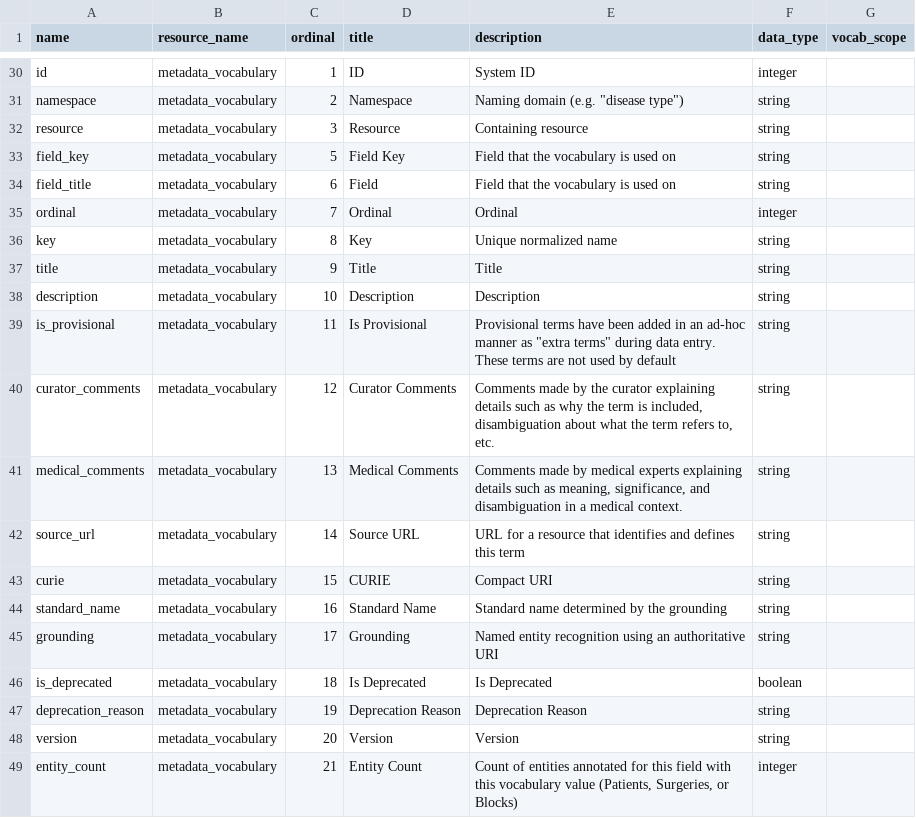
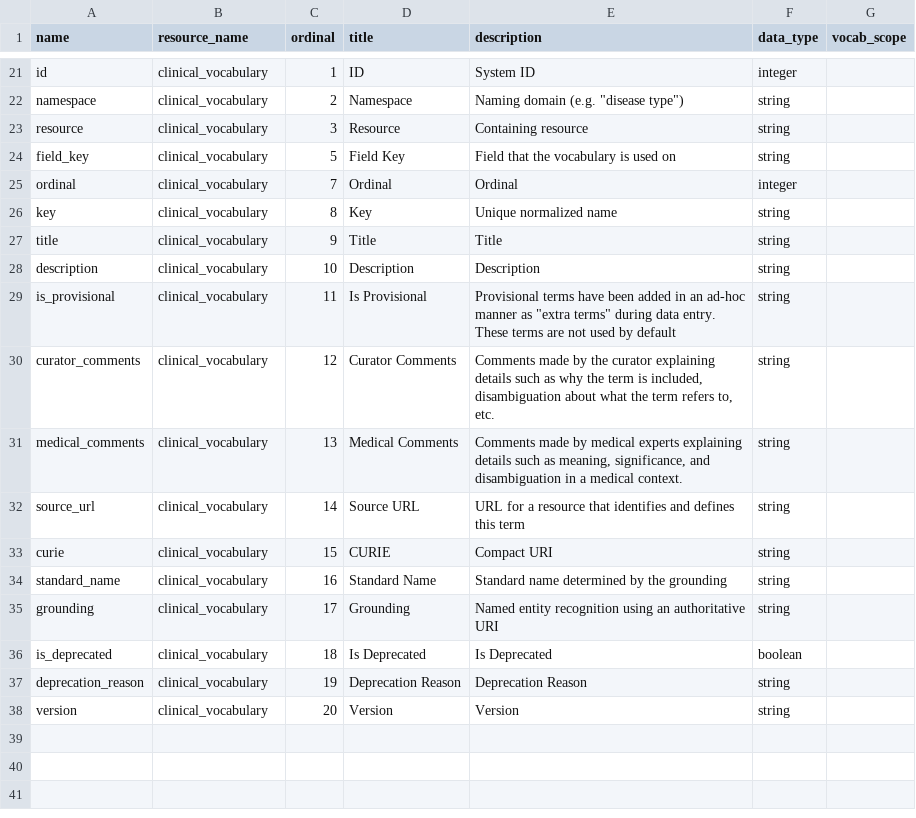
Before and after one commit to labsyspharm/biospecimen-disease-research-terminology, a CSV file: metadata_properties.csv, drawn as a sheet; only a part is shown, gaps mark what is left out; the diff covers the shown part only.

```diff
--- a/metadata_properties.csv
+++ b/metadata_properties.csv
@@ -30,20 +21,18 @@
-"id"	"metadata_vocabulary"	1	"ID"	"System ID"	"integer"	
-"namespace"	"metadata_vocabulary"	2	"Namespace"	"Naming domain (e.g. ""disease type"")"	"string"	
-"resource"	"metadata_vocabulary"	3	"Resource"	"Containing resource"	"string"	
-"field_key"	"metadata_vocabulary"	5	"Field Key"	"Field that the vocabulary is used on"	"string"	
-"field_title"	"metadata_vocabulary"	6	"Field"	"Field that the vocabulary is used on"	"string"	
-"ordinal"	"metadata_vocabulary"	7	"Ordinal"	"Ordinal"	"integer"	
-"key"	"metadata_vocabulary"	8	"Key"	"Unique normalized name"	"string"	
-"title"	"metadata_vocabulary"	9	"Title"	"Title"	"string"	
-"description"	"metadata_vocabulary"	10	"Description"	"Description"	"string"	
-"is_provisional"	"metadata_vocabulary"	11	"Is Provisional"	"Provisional terms have been added in an ad-hoc manner as ""extra terms"" during data entry. These terms are not used  by default"	"string"	
-"curator_comments"	"metadata_vocabulary"	12	"Curator Comments"	"Comments made by the curator explaining details such as why the term is included, disambiguation about what the term refers to, etc."	"string"	
-"medical_comments"	"metadata_vocabulary"	13	"Medical Comments"	"Comments made by medical experts explaining details such as meaning, significance, and disambiguation in a medical context."	"string"	
-"source_url"	"metadata_vocabulary"	14	"Source URL"	"URL for a resource that identifies and defines this term"	"string"	
-"curie"	"metadata_vocabulary"	15	"CURIE"	"Compact URI"	"string"	
-"standard_name"	"metadata_vocabulary"	16	"Standard Name"	"Standard name determined by the grounding"	"string"	
-"grounding"	"metadata_vocabulary"	17	"Grounding"	"Named entity recognition using an authoritative URI"	"string"	
-"is_deprecated"	"metadata_vocabulary"	18	"Is Deprecated"	"Is Deprecated"	"boolean"	
-"deprecation_reason"	"metadata_vocabulary"	19	"Deprecation Reason"	"Deprecation Reason"	"string"	
-"version"	"metadata_vocabulary"	20	"Version"	"Version"	"string"	
-"entity_count"	"metadata_vocabulary"	21	"Entity Count"	"Count of entities annotated for this field with this vocabulary value (Patients, Surgeries, or Blocks)"	"integer"	
+"id"	"clinical_vocabulary"	1	"ID"	"System ID"	"integer"	
+"namespace"	"clinical_vocabulary"	2	"Namespace"	"Naming domain (e.g. ""disease type"")"	"string"	
+"resource"	"clinical_vocabulary"	3	"Resource"	"Containing resource"	"string"	
+"field_key"	"clinical_vocabulary"	5	"Field Key"	"Field that the vocabulary is used on"	"string"	
+"ordinal"	"clinical_vocabulary"	7	"Ordinal"	"Ordinal"	"integer"	
+"key"	"clinical_vocabulary"	8	"Key"	"Unique normalized name"	"string"	
+"title"	"clinical_vocabulary"	9	"Title"	"Title"	"string"	
+"description"	"clinical_vocabulary"	10	"Description"	"Description"	"string"	
+"is_provisional"	"clinical_vocabulary"	11	"Is Provisional"	"Provisional terms have been added in an ad-hoc manner as ""extra terms"" during data entry. These terms are not used  by default"	"string"	
+"curator_comments"	"clinical_vocabulary"	12	"Curator Comments"	"Comments made by the curator explaining details such as why the term is included, disambiguation about what the term refers to, etc."	"string"	
+"medical_comments"	"clinical_vocabulary"	13	"Medical Comments"	"Comments made by medical experts explaining details such as meaning, significance, and disambiguation in a medical context."	"string"	
+"source_url"	"clinical_vocabulary"	14	"Source URL"	"URL for a resource that identifies and defines this term"	"string"	
+"curie"	"clinical_vocabulary"	15	"CURIE"	"Compact URI"	"string"	
+"standard_name"	"clinical_vocabulary"	16	"Standard Name"	"Standard name determined by the grounding"	"string"	
+"grounding"	"clinical_vocabulary"	17	"Grounding"	"Named entity recognition using an authoritative URI"	"string"	
+"is_deprecated"	"clinical_vocabulary"	18	"Is Deprecated"	"Is Deprecated"	"boolean"	
+"deprecation_reason"	"clinical_vocabulary"	19	"Deprecation Reason"	"Deprecation Reason"	"string"	
+"version"	"clinical_vocabulary"	20	"Version"	"Version"	"string"	
```
Also changed, not shown: 9 removed rows and 19 edited cells elsewhere in this file, clinical_properties.csv, 1 other file.
